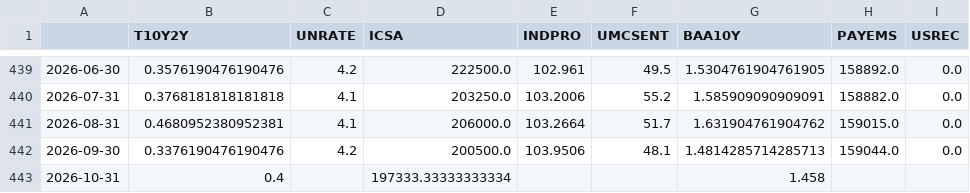
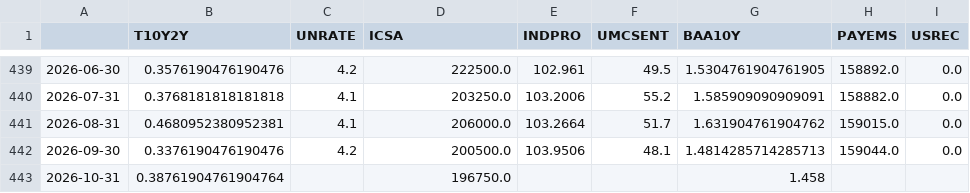
Before and after one commit to ianperaltahirujo/recession-probability-dashboard, a CSV file: data/raw/fred_raw.csv, drawn as a sheet; only a part is shown, gaps mark what is left out.

```diff
--- a/data/raw/fred_raw.csv
+++ b/data/raw/fred_raw.csv
@@ -442,2 +442,2 @@
 2026-09-30,0.3376190476190476,4.2,200500.0,103.9506,48.1,1.4814285714285713,159044.0,0.0
-2026-10-31,0.4,,197333.33333333334,,,1.458,,
+2026-10-31,0.38761904761904764,,196750.0,,,1.458,,
```
Also changed, not shown: 2 other files.
